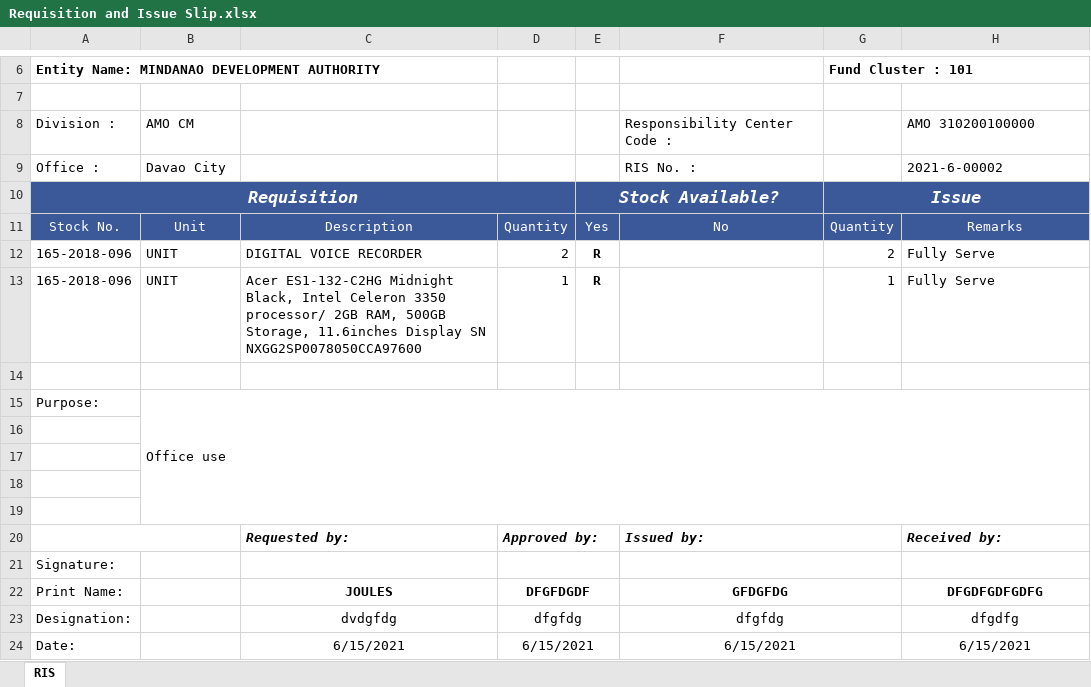
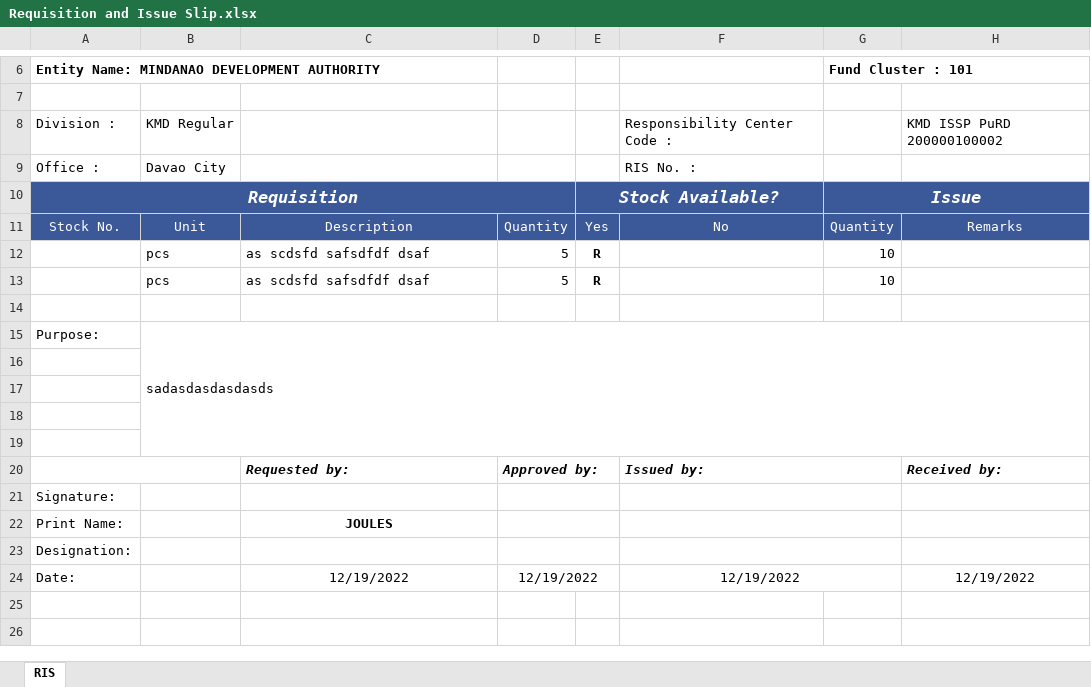
Before and after one commit to camniev/MinDAInventorySystem, an Excel workbook: public/Requisition and Issue Slip.xlsx, sheet RIS, drawn as a sheet; only a part is shown, gaps mark what is left out; values as stored, in another font and other column widths than the file's, no borders; removed rows and columns are numbered as before the commit, all else as after; the diff names each change by its address in the sheet, - before the commit and + after, or states it on an @@ line.

```diff
--- a/public/Requisition and Issue Slip.xlsx (sheet RIS)
+++ b/public/Requisition and Issue Slip.xlsx (sheet RIS)
-B8: AMO CM
+B8: KMD Regular
-H8: AMO 310200100000
+H8: KMD ISSP PuRD 200000100002
-H9: 2021-6-00002
+H9: (empty)
-row 12: 165-2018-096 | UNIT | DIGITAL VOICE RECORDER | 2 | R |  | 2 | Fully Serve
-row 13: 165-2018-096 | UNIT | Acer ES1-132-C2HG Midnight Black, Intel Celeron 3350 processor/ 2GB RAM, 500GB Storage, 11.6inches Display SN NXGG2SP0078050CCA97600 | 1 | R |  | 1 | Fully Serve
+row 12:  | pcs | as scdsfd safsdfdf dsaf | 5 | R |  | 10
+row 13:  | pcs | as scdsfd safsdfdf dsaf | 5 | R |  | 10
-B15: Office use
+B15: sadasdasdasdasds
-D22: DFGFDGDF
+D22: (empty)
-F22: GFDGFDG
+F22: (empty)
-H22: DFGDFGDFGDFG
+H22: (empty)
-row 23: Designation: |  | dvdgfdg | dfgfdg |  | dfgfdg |  | dfgdfg
+row 23: Designation:
-C24: 6/15/2021
+C24: 12/19/2022
-D24: 6/15/2021
+D24: 12/19/2022
-F24: 6/15/2021
+F24: 12/19/2022
-H24: 6/15/2021
+H24: 12/19/2022
```
Also changed, not shown: public/Inspection and Acceptance Report.xlsx, 5 other files.
